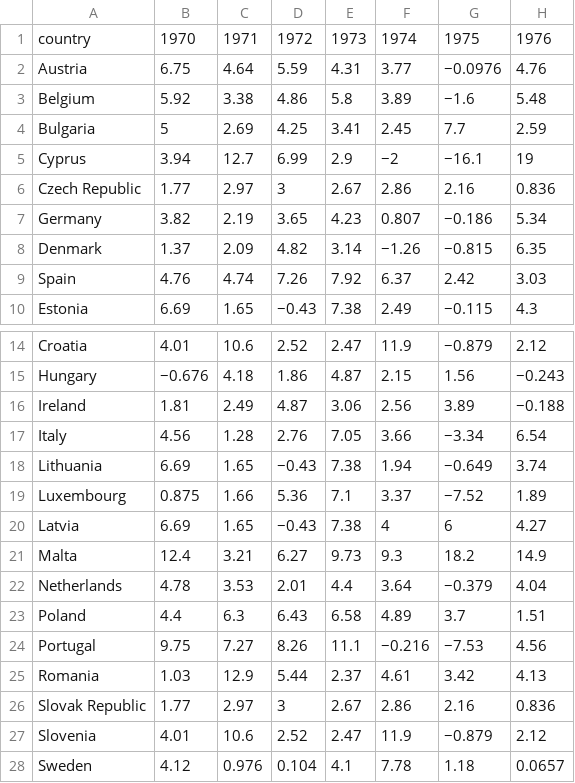
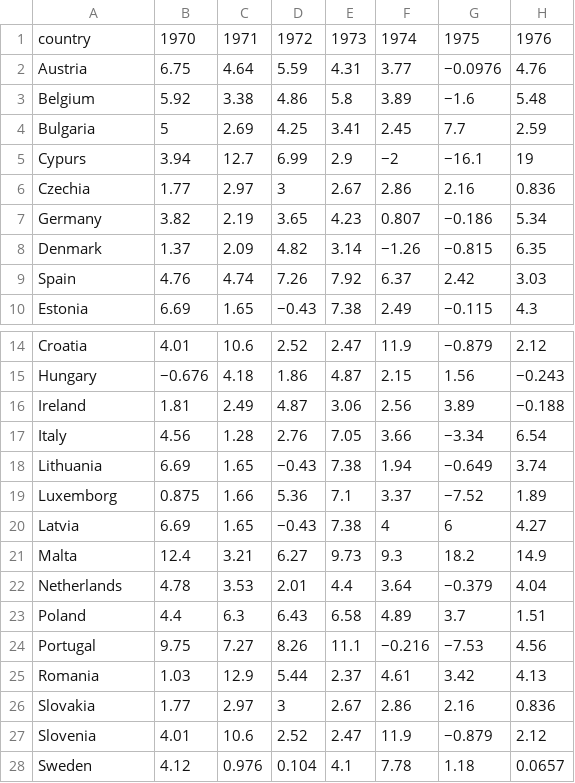
Before and after one commit to GarethFrederick/FIT3179, a CSV file: Data/eu_growth.csv, drawn as a sheet; only a part is shown, gaps mark what is left out; the diff names each change by its address in the sheet, - before the commit and + after, or states it on an @@ line.

Commit message:
Add files via upload

```diff
--- a/Data/eu_growth.csv
+++ b/Data/eu_growth.csv
-A5: Cyprus
+A5: Cypurs
-A6: Czech Republic
+A6: Czechia
-A19: Luxembourg
+A19: Luxemborg
-A26: Slovak Republic
+A26: Slovakia
```
